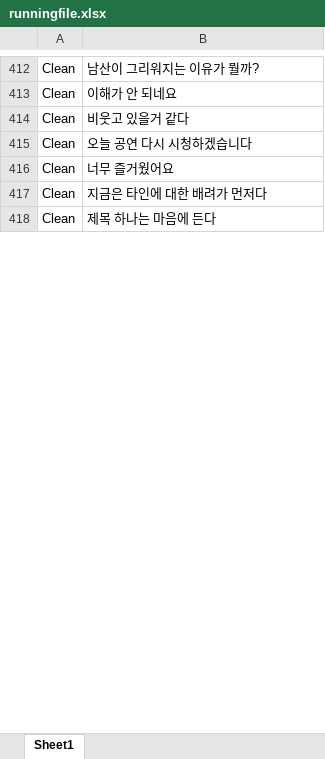
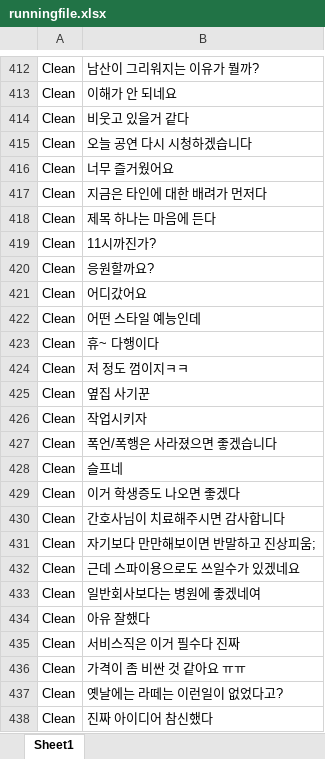
Before and after one commit to charvirus/textmask, an Excel workbook: runningfile.xlsx, sheet Sheet1, drawn as a sheet; only a part is shown, gaps mark what is left out; values as stored, in another font and other column widths than the file's, no borders; the diff covers the shown part only; the diff names each change by its address in the sheet, - before the commit and + after, or states it on an @@ line.

```diff
--- a/runningfile.xlsx (sheet Sheet1)
+++ b/runningfile.xlsx (sheet Sheet1)
+row 419: Clean | 11시까진가?
+row 420: Clean | 응원할까요?
+row 421: Clean | 어디갔어요
+row 422: Clean | 어떤 스타일 예능인데
+row 423: Clean | 휴~ 다행이다
+row 424: Clean | 저 정도 껌이지ㅋㅋ
+row 425: Clean | 옆집 사기꾼
+row 426: Clean | 작업시키자
+row 427: Clean | 폭언/폭행은 사라졌으면 좋겠습니다
+row 428: Clean | 슬프네
+row 429: Clean | 이거 학생증도 나오면 좋겠다
+row 430: Clean | 간호사님이 치료해주시면 감사합니다
+row 431: Clean | 자기보다 만만해보이면 반말하고 진상피움;
+row 432: Clean | 근데 스파이용으로도 쓰일수가 있겠네요
+row 433: Clean | 일반회사보다는 병원에 좋겠네여
+row 434: Clean | 아유 잘했다
+row 435: Clean | 서비스직은 이거 필수다 진짜
+row 436: Clean | 가격이 좀 비싼 것 같아요 ㅠㅠ
+row 437: Clean | 옛날에는 라떼는 이런일이 없었다고?
+row 438: Clean | 진짜 아이디어 참신했다
```
Also changed, not shown: 188 added rows elsewhere in this sheet, 9 other files.
